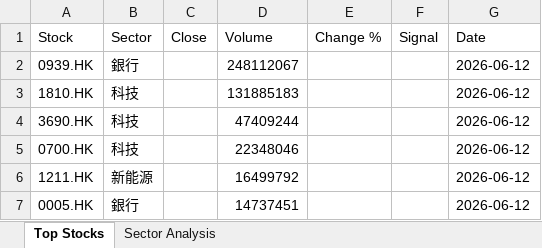
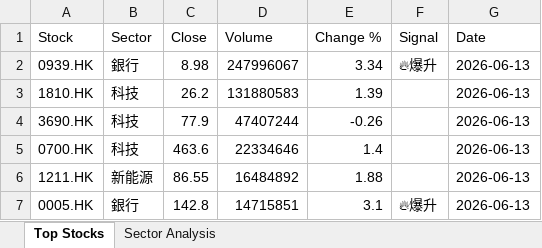
Before and after one commit to chriskkf-ai/hk_stock_analysis, an Excel workbook: data/output.xlsx, sheet Top Stocks, drawn as a sheet; values as stored, in another font and other column widths than the file's, no borders; the diff names each change by its address in the sheet, - before the commit and + after, or states it on an @@ line.

```diff
--- a/data/output.xlsx (sheet Top Stocks)
+++ b/data/output.xlsx (sheet Top Stocks)
-C2 (Close): (empty)
+C2 (Close): 8.98
-D2 (Volume): 248112067
+D2 (Volume): 247996067
-E2 (Change %): (empty)
+E2 (Change %): 3.34
-F2 (Signal): (empty)
+F2 (Signal): 🔥爆升
-G2:G7 (Date): 2026-06-12
+G2:G7 (Date): 2026-06-13
-C3 (Close): (empty)
+C3 (Close): 26.2
-D3 (Volume): 131885183
+D3 (Volume): 131880583
-E3 (Change %): (empty)
+E3 (Change %): 1.39
-C4 (Close): (empty)
+C4 (Close): 77.9
-D4 (Volume): 47409244
+D4 (Volume): 47407244
-E4 (Change %): (empty)
+E4 (Change %): -0.26
-C5 (Close): (empty)
+C5 (Close): 463.6
-D5 (Volume): 22348046
+D5 (Volume): 22334646
-E5 (Change %): (empty)
+E5 (Change %): 1.4
-C6 (Close): (empty)
+C6 (Close): 86.55
-D6 (Volume): 16499792
+D6 (Volume): 16484892
-E6 (Change %): (empty)
+E6 (Change %): 1.88
-C7 (Close): (empty)
+C7 (Close): 142.8
-D7 (Volume): 14737451
+D7 (Volume): 14715851
-E7 (Change %): (empty)
+E7 (Change %): 3.1
-F7 (Signal): (empty)
+F7 (Signal): 🔥爆升
```
Also changed, not shown: data/history.xlsx.
